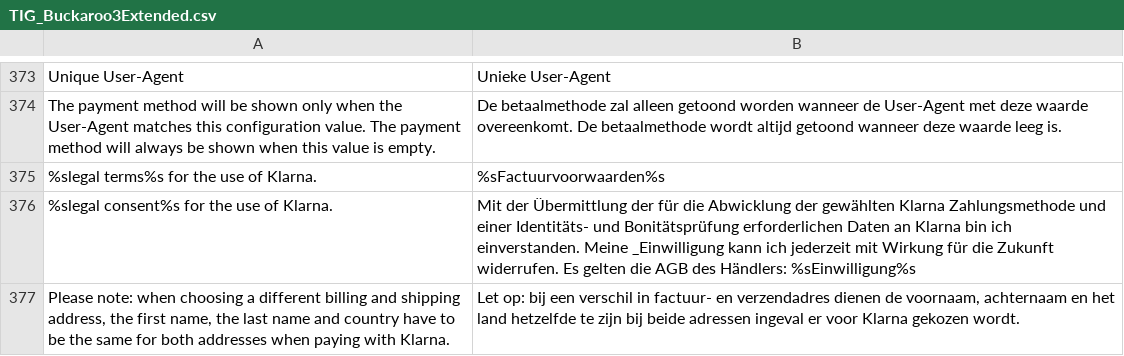
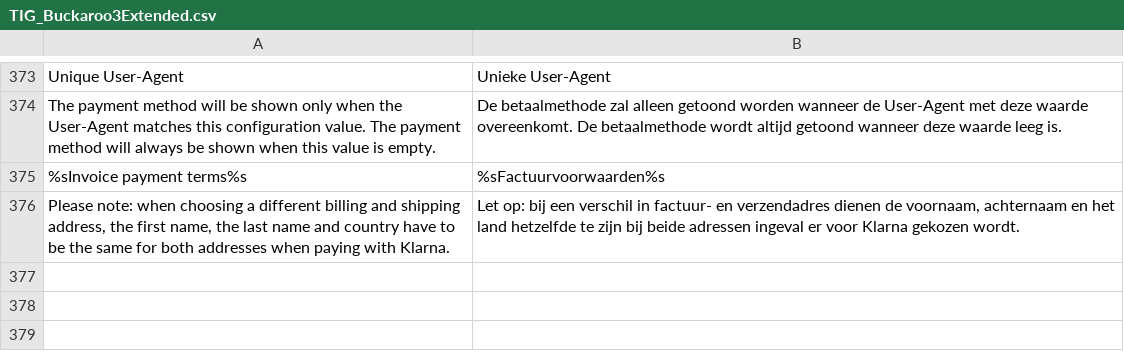
Before and after one commit to tdgroot/buckaroo-magento1, a CSV file: app/locale/nl_NL/TIG_Buckaroo3Extended.csv, drawn as a sheet; only a part is shown, gaps mark what is left out; the diff names each change by its address in the sheet, - before the commit and + after, or states it on an @@ line.

Commit message:
BUCKM1-404 feedback buckaroo, changed translation to default German text

```diff
--- a/app/locale/nl_NL/TIG_Buckaroo3Extended.csv
+++ b/app/locale/nl_NL/TIG_Buckaroo3Extended.csv
-A375: %slegal terms%s for the use of Klarna.
+A375: %sInvoice payment terms%s
-row 376: %slegal consent%s for the use of Klarna. | Mit der Übermittlung der für die Abwicklung der gewählten Klarna Zahlungsmethode und einer Identitäts- und Bonitätsprüfung erforderlichen Daten an Klarna bin ich einverstanden. Meine _Einwilligung kann ich jederzeit mit Wirkung für die Zukunft widerrufen. Es gelten die AGB des Händlers: %sEinwilligung%s
```
Also changed, not shown: 6 other files.
